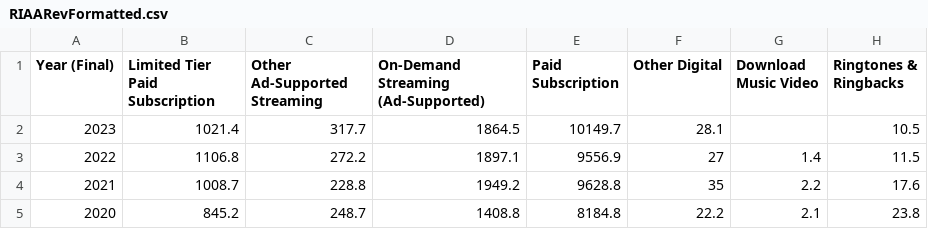
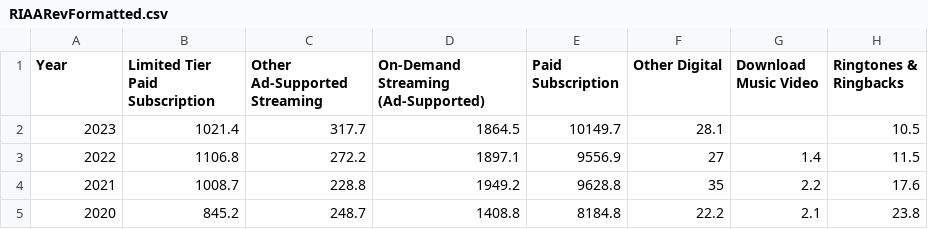
Before and after one commit to kketg/IntVis-HW, a CSV file: RIAARevFormatted.csv, drawn as a sheet; only a part is shown; the diff names each change by its address in the sheet, - before the commit and + after, or states it on an @@ line.

Commit message:
Update RIAARevFormatted.csv

```diff
--- a/RIAARevFormatted.csv
+++ b/RIAARevFormatted.csv
-A1: Year (Final)
+A1: Year
```
